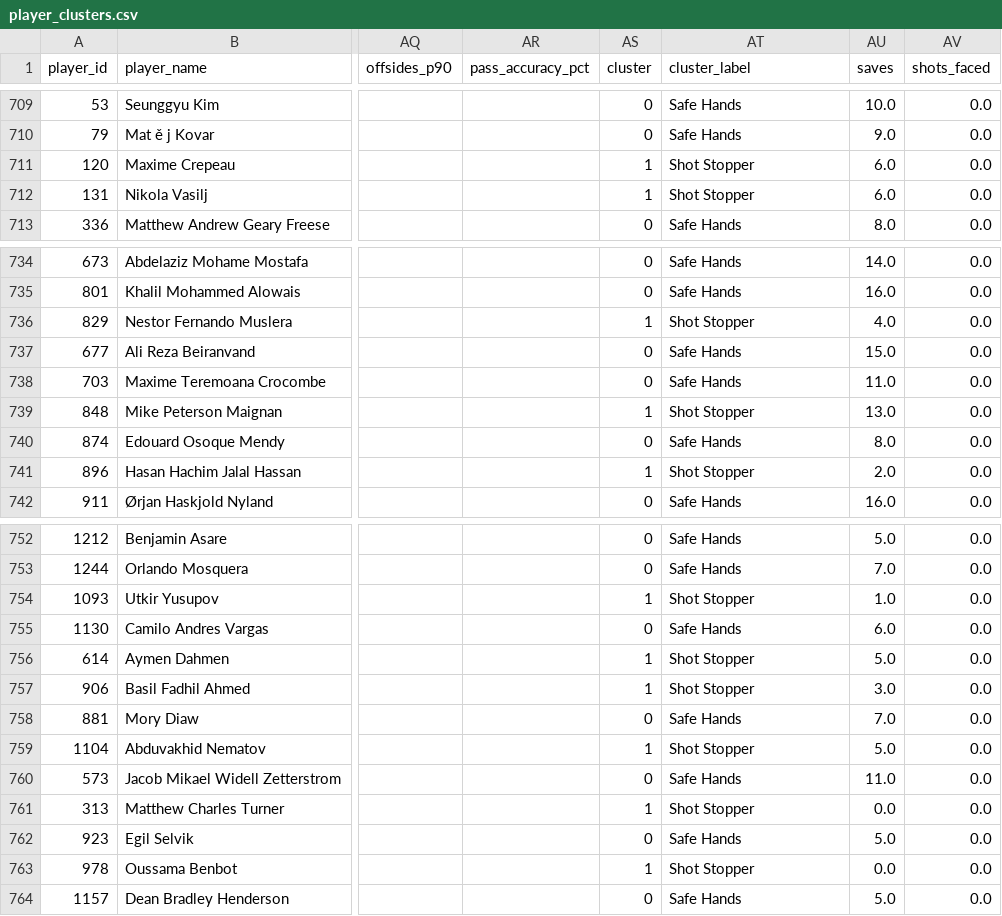
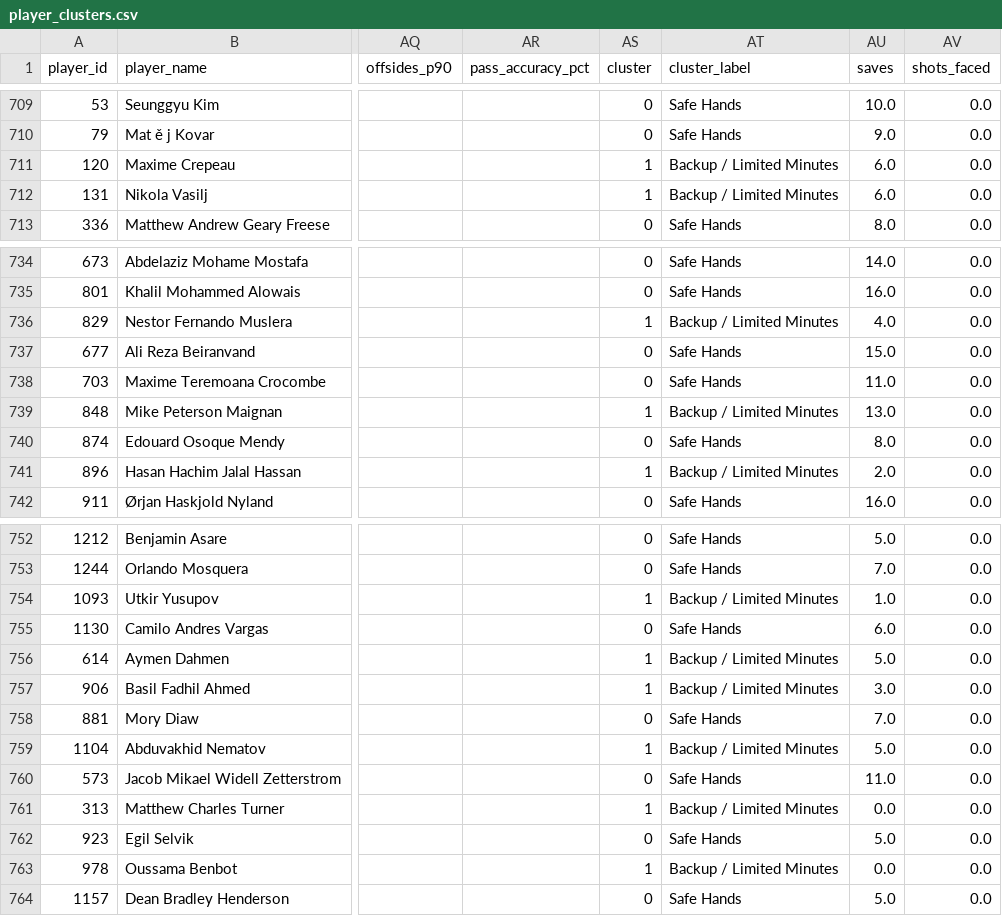
Before and after one commit to chienchien1232/Python-Project, a CSV file: data/processed/analytics/player_clusters.csv, drawn as a sheet; only a part is shown, gaps mark what is left out; the diff covers the shown part only; the diff names each change by its address in the sheet, - before the commit and + after, or states it on an @@ line.

```diff
--- a/data/processed/analytics/player_clusters.csv
+++ b/data/processed/analytics/player_clusters.csv
-AT711:AT712 (cluster_label): Shot Stopper
+AT711:AT712 (cluster_label): Backup / Limited Minutes
-AT736 (cluster_label): Shot Stopper
+AT736 (cluster_label): Backup / Limited Minutes
-AT739 (cluster_label): Shot Stopper
+AT739 (cluster_label): Backup / Limited Minutes
-AT741 (cluster_label): Shot Stopper
+AT741 (cluster_label): Backup / Limited Minutes
-AT754 (cluster_label): Shot Stopper
+AT754 (cluster_label): Backup / Limited Minutes
-AT756:AT757 (cluster_label): Shot Stopper
+AT756:AT757 (cluster_label): Backup / Limited Minutes
-AT759 (cluster_label): Shot Stopper
+AT759 (cluster_label): Backup / Limited Minutes
-AT761 (cluster_label): Shot Stopper
+AT761 (cluster_label): Backup / Limited Minutes
-AT763 (cluster_label): Shot Stopper
+AT763 (cluster_label): Backup / Limited Minutes
```
Also changed, not shown: 3 edited cells elsewhere in this file, data/processed/analytics/cluster_profile_outfield.csv, data/processed/analytics/market_value_estimates.csv, 30 other files.
